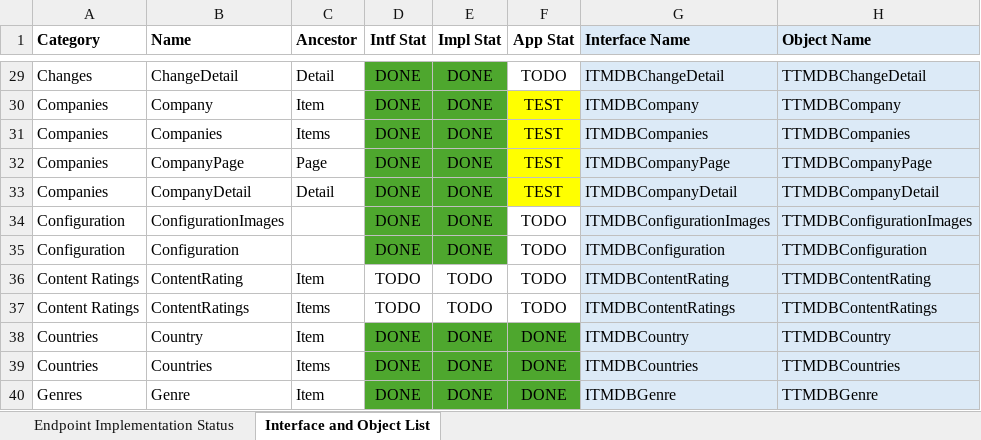
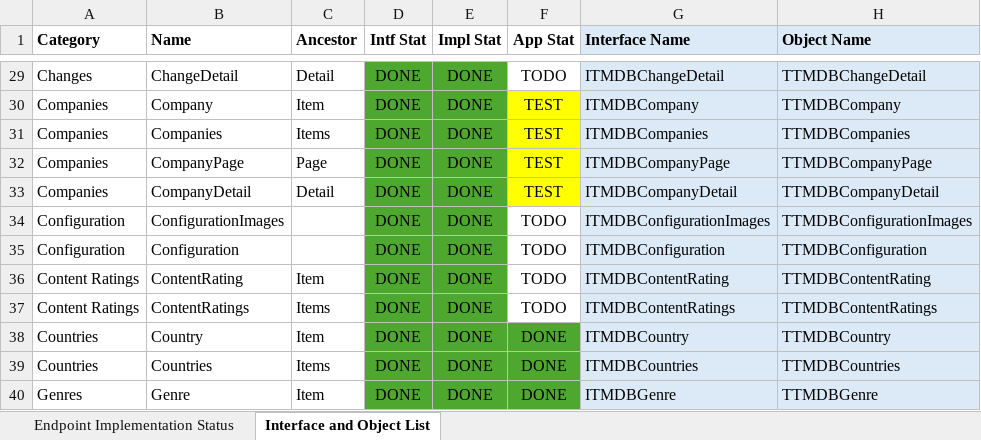
Before and after one commit to djjd47130/JD-TMDB, an Excel workbook: JD TMDB API Wrapper Progress Tracking.xlsx, sheet Interface and Object List, drawn as a sheet; only a part is shown, gaps mark what is left out; values as stored, in another font and other column widths than the file's, no borders; the diff names each change by its address in the sheet, - before the commit and + after, or states it on an @@ line.

Commit message:
Major progress on code cleanup #36  and Standardization #37

```diff
--- a/JD TMDB API Wrapper Progress Tracking.xlsx (sheet Interface and Object List)
+++ b/JD TMDB API Wrapper Progress Tracking.xlsx (sheet Interface and Object List)
-D36:D37 (Intf Stat): TODO
+D36:D37 (Intf Stat): DONE
-D36:E37 fill: none
+D36:E37 fill: #4EA72E
-E36:E37 (Impl Stat): TODO
+E36:E37 (Impl Stat): DONE
```
Also changed, not shown: sheet Endpoint Implementation Status, 10 other files.
